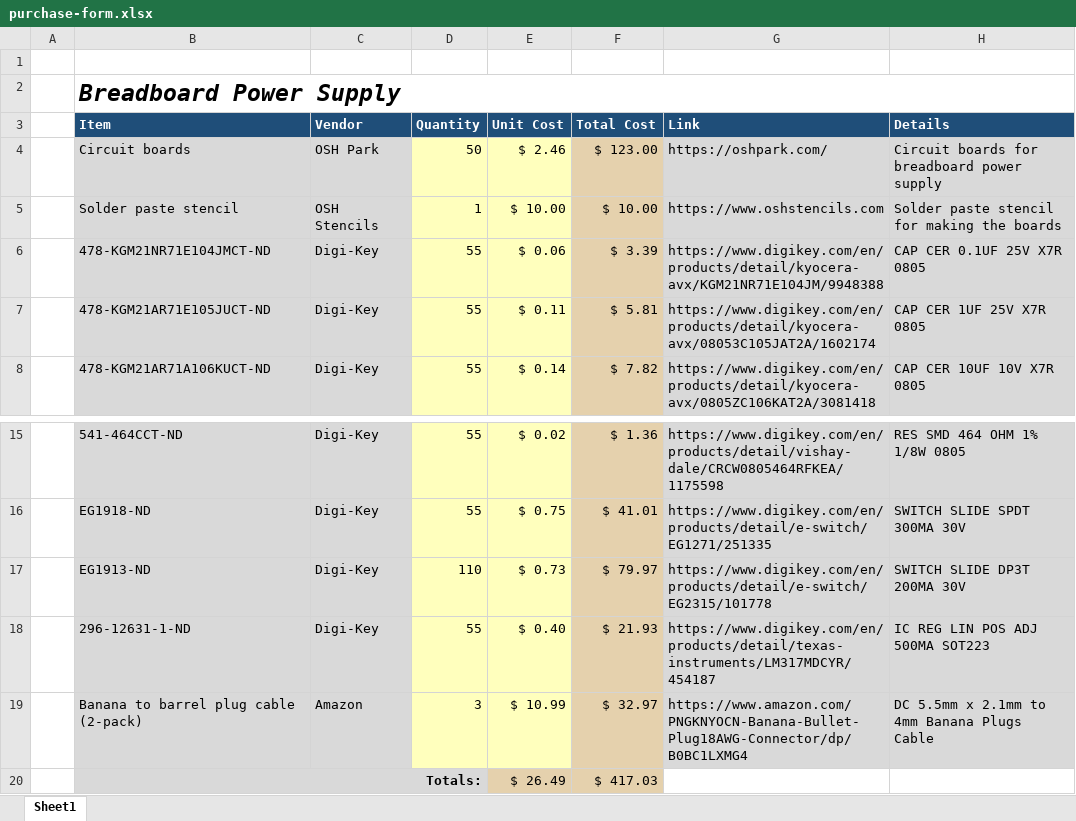
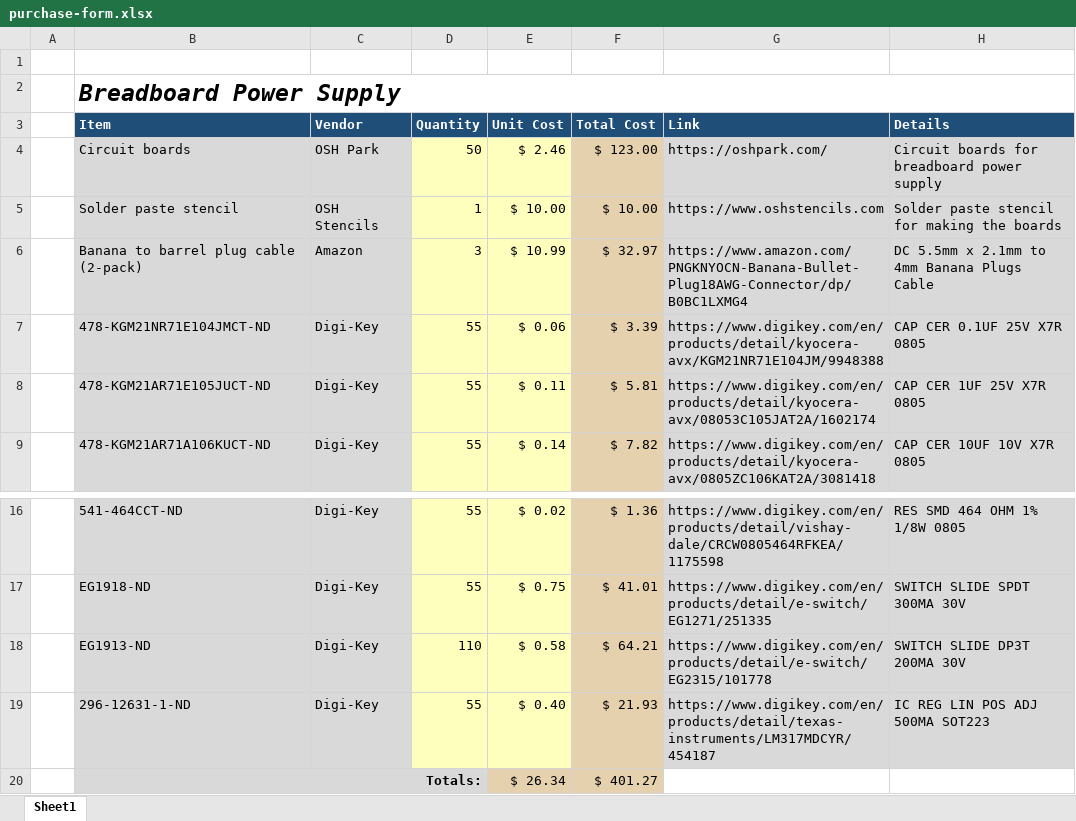
Before and after one commit to DeepSpace00/Breadboard-Power-Supply, an Excel workbook: manufacturing/purchase-form.xlsx, sheet Sheet1, drawn as a sheet; only a part is shown, gaps mark what is left out; values as stored, in another font and other column widths than the file's, no borders; addresses are those after the commit; the diff names each change by its address in the sheet, - before the commit and + after, or states it on an @@ line.

Commit message:
updated purchase form

```diff
--- a/manufacturing/purchase-form.xlsx (sheet Sheet1)
+++ b/manufacturing/purchase-form.xlsx (sheet Sheet1)
@@ row 19 moved to row 6: Banana to barrel plug cable (2-pack) @@
-E18 (Unit Cost): $ 0.73
+E18 (Unit Cost): $ 0.58
-F18 (Total Cost): $ 79.97
+F18 (Total Cost): $ 64.21
-E20 (Unit Cost): $ 26.49
+E20 (Unit Cost): $ 26.34
-F20 (Total Cost): $ 417.03
+F20 (Total Cost): $ 401.27
```
Also changed, not shown: formulas that keep their value.
